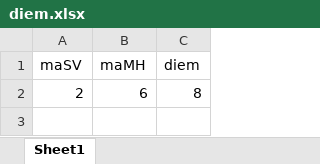
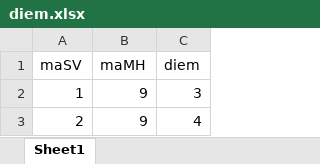
Before and after one commit to HoangBao6226/STUDENT_SCORE_MANAGEMENT, an Excel workbook: diem.xlsx, sheet Sheet1, drawn as a sheet; values as stored, in another font and other column widths than the file's, no borders; addresses are those after the commit; the diff names each change by its address in the sheet, - before the commit and + after, or states it on an @@ line.

```diff
--- a/diem.xlsx (sheet Sheet1)
+++ b/diem.xlsx (sheet Sheet1)
+row 2: 1 | 9 | 3
-B3 (maMH): 6
+B3 (maMH): 9
-C3 (diem): 8
+C3 (diem): 4
```
Also changed, not shown: 7 other files.
